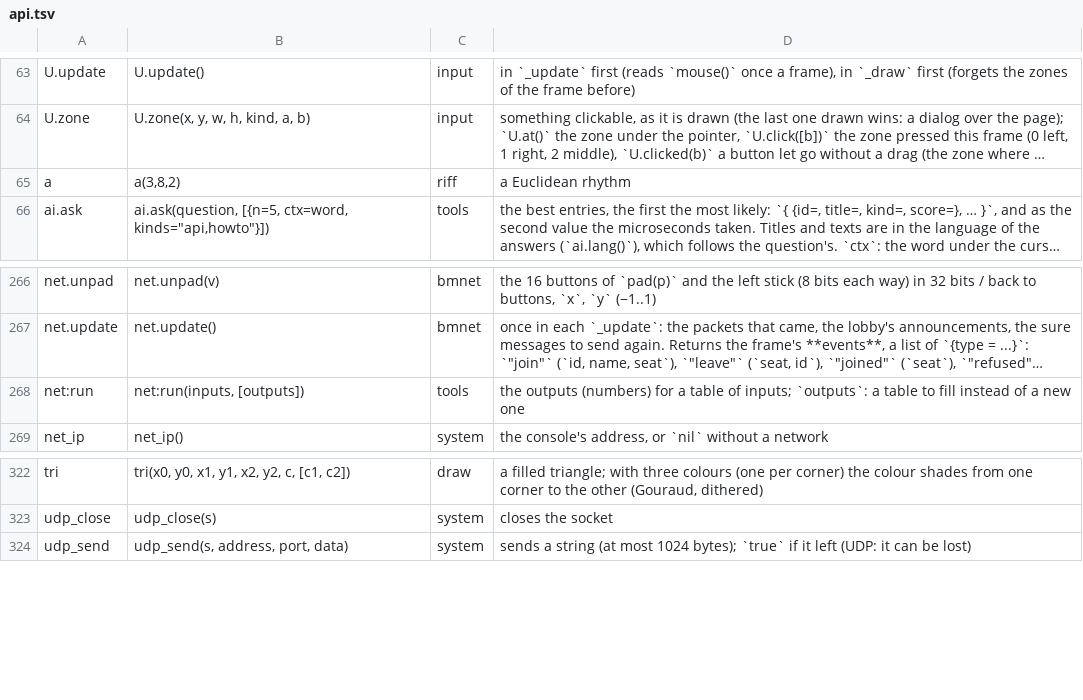
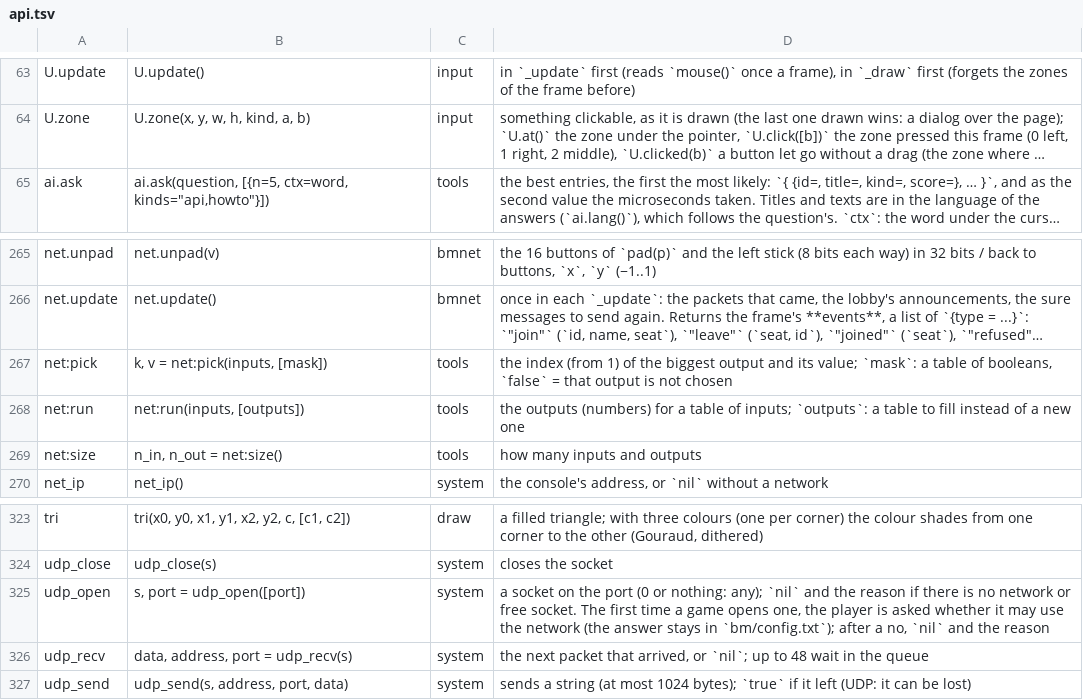
Before and after one commit to f-accomando/bm, a TSV file: src/ai/api.tsv, drawn as a sheet; only a part is shown, gaps mark what is left out; long unchanged cells end in …; removed rows and columns are numbered as before the commit, all else as after; the diff names each change by its address in the sheet, - before the commit and + after, or states it on an @@ line.

Commit message:
AGY-6a: fix regex runtime.c, SIG_RE udp_open/recv, exclude noise 'a' e test duplicati

```diff
--- a/src/ai/api.tsv
+++ b/src/ai/api.tsv
-row 65: a | a(3,8,2) | riff | a Euclidean rhythm
+row 267: net:pick | k, v = net:pick(inputs, [mask]) | tools | the index (from 1) of the biggest output and its value; `mask`: a table of booleans, `false` = that output is not chosen
+row 269: net:size | n_in, n_out = net:size() | tools | how many inputs and outputs
+row 325: udp_open | s, port = udp_open([port]) | system | a socket on the port (0 or nothing: any); `nil` and the reason if there is no network or free socket. The first time a game opens one, the player is asked whether it may use the network (the answer stays in `bm/config.txt`); after a no, `nil` and the reason
+row 326: udp_recv | data, address, port = udp_recv(s) | system | the next packet that arrived, or `nil`; up to 48 wait in the queue
```
Also changed, not shown: 2 other files.
